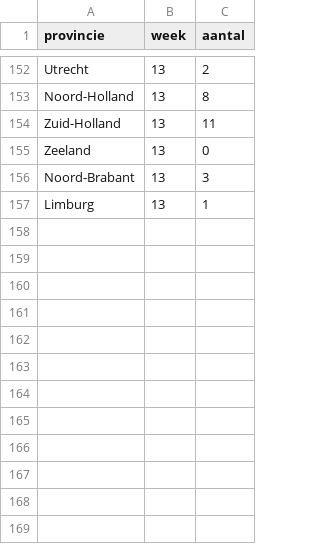
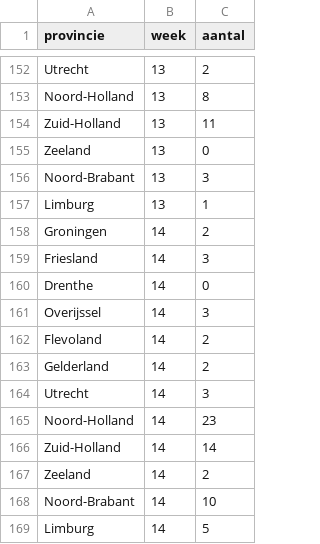
Before and after one commit to flevobi/ff-insluitingen, a CSV file: cbs_faillissementen/cbs_faillissementen_per_week.csv, drawn as a sheet; only a part is shown, gaps mark what is left out; the diff names each change by its address in the sheet, - before the commit and + after, or states it on an @@ line.

Commit message:
aanvulling met cbs data van week 14

```diff
--- a/cbs_faillissementen/cbs_faillissementen_per_week.csv
+++ b/cbs_faillissementen/cbs_faillissementen_per_week.csv
+row 158: Groningen | 14 | 2
+row 159: Friesland | 14 | 3
+row 160: Drenthe | 14 | 0
+row 161: Overijssel | 14 | 3
+row 162: Flevoland | 14 | 2
+row 163: Gelderland | 14 | 2
+row 164: Utrecht | 14 | 3
+row 165: Noord-Holland | 14 | 23
+row 166: Zuid-Holland | 14 | 14
+row 167: Zeeland | 14 | 2
+row 168: Noord-Brabant | 14 | 10
+row 169: Limburg | 14 | 5
```
